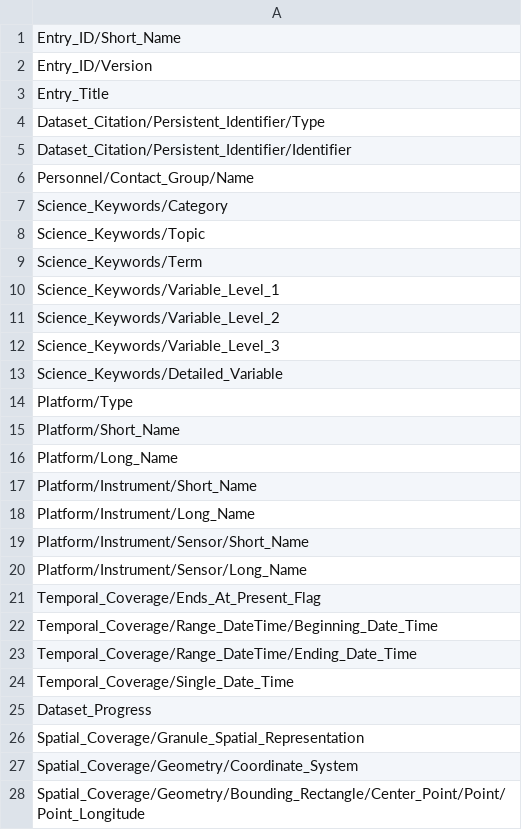
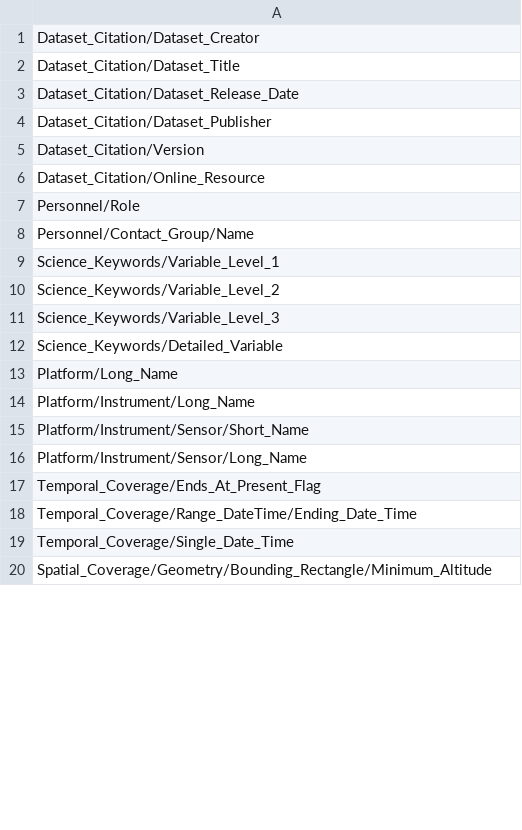
Before and after one commit to nasa/cmr-metadata-review, a CSV file: data/dif10_desired_fields.csv, drawn as a sheet; only a part is shown; the shorter side is filled out with more unchanged rows; the diff covers the shown part only.

```diff
--- a/data/dif10_desired_fields.csv
+++ b/data/dif10_desired_fields.csv
@@ -1,10 +1,9 @@
-Entry_ID/Short_Name
-Entry_ID/Version
-Entry_Title
-Dataset_Citation/Persistent_Identifier/Type
-Dataset_Citation/Persistent_Identifier/Identifier
+Dataset_Citation/Dataset_Creator
+Dataset_Citation/Dataset_Title
+Dataset_Citation/Dataset_Release_Date
+Dataset_Citation/Dataset_Publisher
+Dataset_Citation/Version
+Dataset_Citation/Online_Resource
+Personnel/Role																									
 Personnel/Contact_Group/Name
-Science_Keywords/Category
-Science_Keywords/Topic
-Science_Keywords/Term
 Science_Keywords/Variable_Level_1
@@ -13,6 +12,3 @@ Science_Keywords/Variable_Level_3
 Science_Keywords/Detailed_Variable
-Platform/Type
-Platform/Short_Name
 Platform/Long_Name
-Platform/Instrument/Short_Name
 Platform/Instrument/Long_Name
@@ -21,8 +17,3 @@ Platform/Instrument/Sensor/Long_Name
 Temporal_Coverage/Ends_At_Present_Flag
-Temporal_Coverage/Range_DateTime/Beginning_Date_Time
 Temporal_Coverage/Range_DateTime/Ending_Date_Time
 Temporal_Coverage/Single_Date_Time
-Dataset_Progress
-Spatial_Coverage/Granule_Spatial_Representation
-Spatial_Coverage/Geometry/Coordinate_System
-Spatial_Coverage/Geometry/Bounding_Rectangle/Center_Point/Point/Point_Longitude
```
Also changed, not shown: 2 added rows, 19 removed rows and 2 edited cells elsewhere in this file, data/controlled_elements_umm_json.csv, data/dif10_required_fields.csv, 9 other files.
